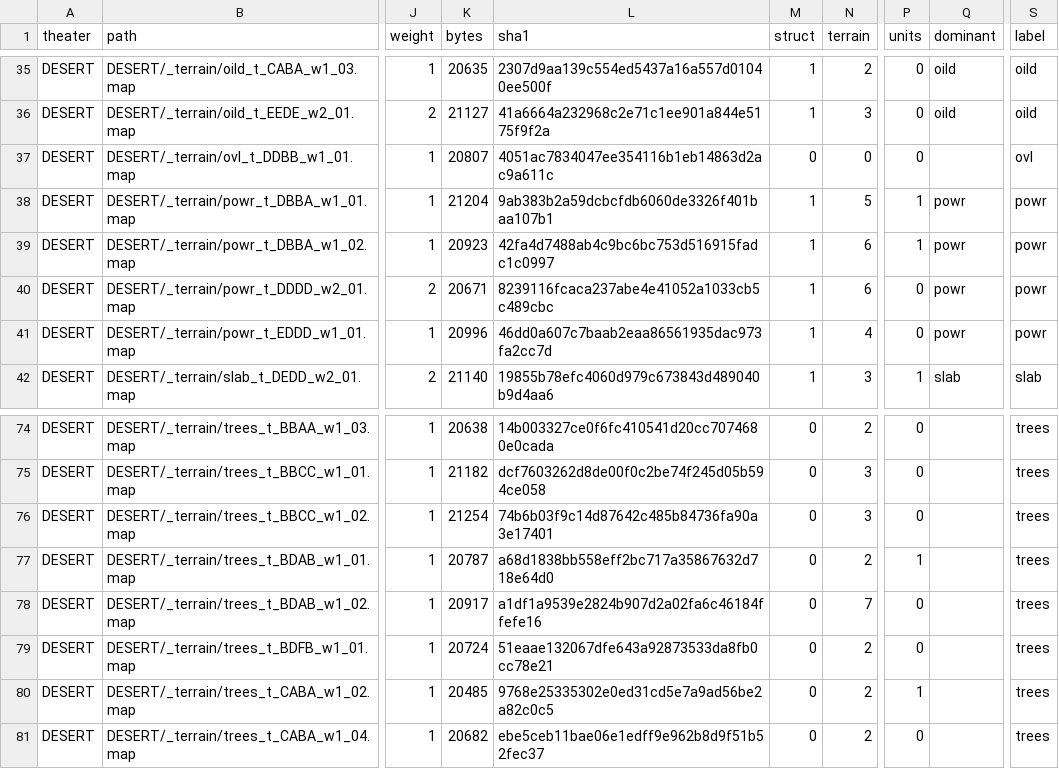
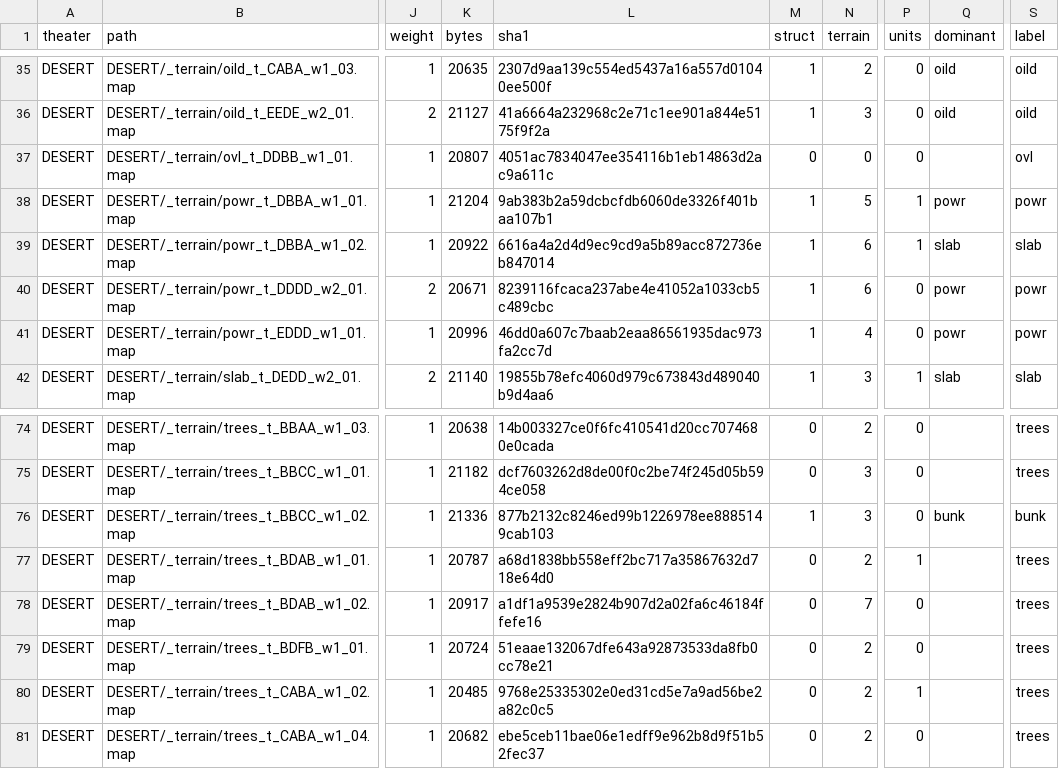
Before and after one commit to 1372704087/RandomMapGenerator_RA2Web, a CSV file: re/specs/MAPUNIT_INDEX.csv, drawn as a sheet; only a part is shown, gaps mark what is left out; the diff names each change by its address in the sheet, - before the commit and + after, or states it on an @@ line.

Commit message:
revert(mapunits): 按用户意愿保留 powr_02 的水泥台与 trees_02 的掩体
- powr_t_DBBA_w1_02 换回用户编辑版（20922B 6616a4a2d4d9）：CAPOWR@21,20 -> CASLAB@20,22
- trees_t_BBCC_w1_02 换回用户编辑版（21336B 877b2132c824）：多出 CABUNK02@27,26
- 接口四元组 / weight / ztop 仍与原盘一致，DESERT 重复=0
- MAPUNIT_DUPLICATES.md 改写该节：记录这是有意改动，并附 20 张图的实测结构分布

```diff
--- a/re/specs/MAPUNIT_INDEX.csv
+++ b/re/specs/MAPUNIT_INDEX.csv
-K39 (bytes): 20923
+K39 (bytes): 20922
-L39 (sha1): 42fa4d7488ab4c9bc6bc753d516915fadc1c0997
+L39 (sha1): 6616a4a2d4d9ec9cd9a5b89acc872736eb847014
-Q39 (dominant): powr
+Q39 (dominant): slab
-S39 (label): powr
+S39 (label): slab
-K76 (bytes): 21254
+K76 (bytes): 21336
-L76 (sha1): 74b6b03f9c14d87642c485b84736fa90a3e17401
+L76 (sha1): 877b2132c8246ed99b1226978ee8885149cab103
-M76 (struct): 0
+M76 (struct): 1
-Q76 (dominant): (empty)
+Q76 (dominant): bunk
-S76 (label): trees
+S76 (label): bunk
```
Also changed, not shown: 3 other files.
